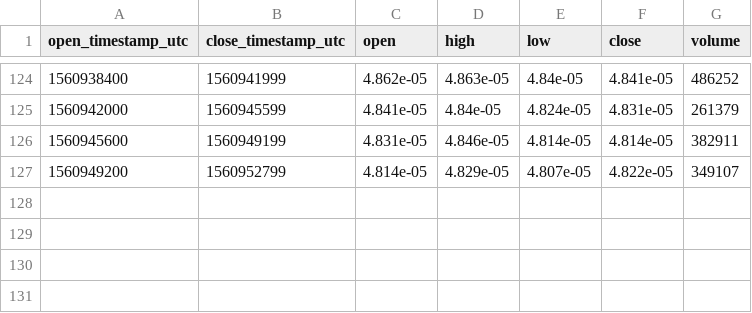
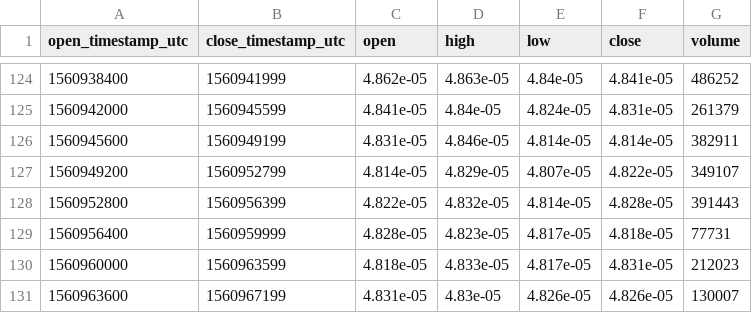
Before and after one commit to cryptobigbro/bitmex-XRPU19, a CSV file: bitmex-XRPU19-1h.csv, drawn as a sheet; only a part is shown, gaps mark what is left out.

Commit message:
Update OHLCV data.

```diff
--- a/bitmex-XRPU19-1h.csv
+++ b/bitmex-XRPU19-1h.csv
@@ -127 +127,5 @@ open_timestamp_utc,close_timestamp_utc,open,high,low,close,volume
 1560949200,1560952799,4.814e-05,4.829e-05,4.807e-05,4.822e-05,349107
+1560952800,1560956399,4.822e-05,4.832e-05,4.814e-05,4.828e-05,391443
+1560956400,1560959999,4.828e-05,4.823e-05,4.817e-05,4.818e-05,77731
+1560960000,1560963599,4.818e-05,4.833e-05,4.817e-05,4.831e-05,212023
+1560963600,1560967199,4.831e-05,4.83e-05,4.826e-05,4.826e-05,130007
```
Also changed, not shown: 1 other file.
